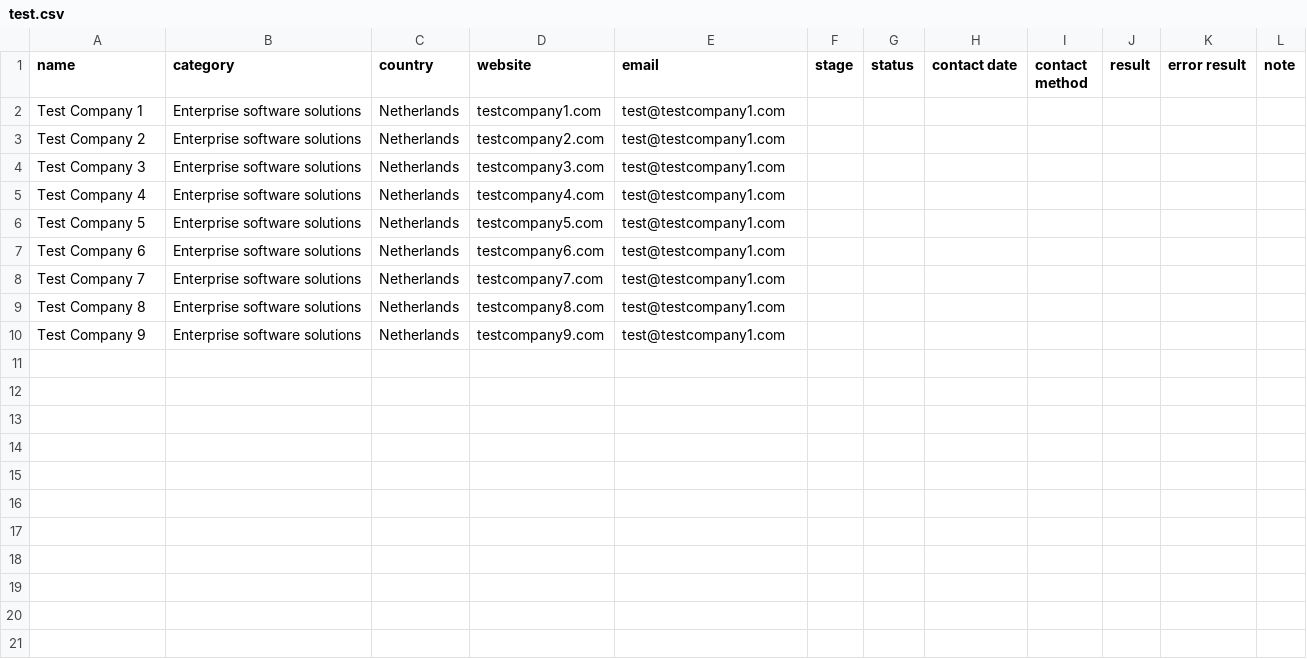
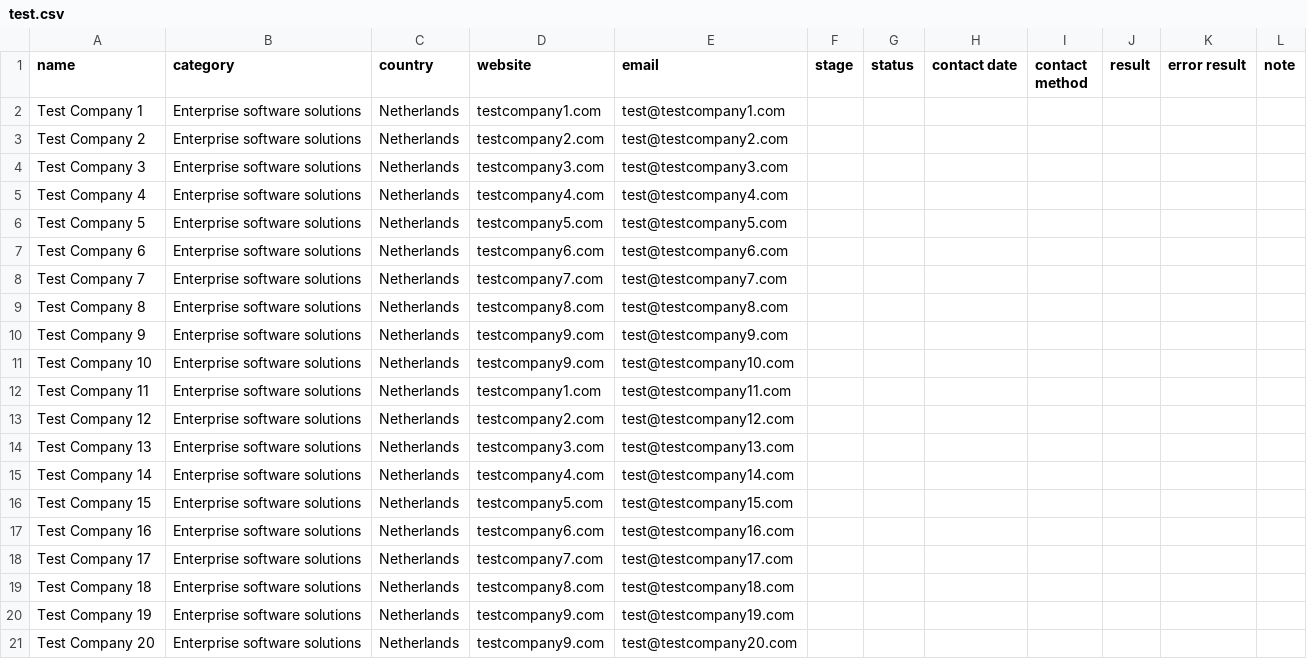
Before and after one commit to aaronalt/summit-mail, a CSV file: test.csv, drawn as a sheet.

```diff
--- a/test.csv
+++ b/test.csv
@@ -2,9 +2,20 @@ name,category,country,website,email,stage,status,contact date,contact method,res
 Test Company 1,Enterprise software solutions,Netherlands,testcompany1.com,test@testcompany1.com,,,,,,,
-Test Company 2,Enterprise software solutions,Netherlands,testcompany2.com,test@testcompany1.com,,,,,,,
-Test Company 3,Enterprise software solutions,Netherlands,testcompany3.com,test@testcompany1.com,,,,,,,
-Test Company 4,Enterprise software solutions,Netherlands,testcompany4.com,test@testcompany1.com,,,,,,,
-Test Company 5,Enterprise software solutions,Netherlands,testcompany5.com,test@testcompany1.com,,,,,,,
-Test Company 6,Enterprise software solutions,Netherlands,testcompany6.com,test@testcompany1.com,,,,,,,
-Test Company 7,Enterprise software solutions,Netherlands,testcompany7.com,test@testcompany1.com,,,,,,,
-Test Company 8,Enterprise software solutions,Netherlands,testcompany8.com,test@testcompany1.com,,,,,,,
-Test Company 9,Enterprise software solutions,Netherlands,testcompany9.com,test@testcompany1.com,,,,,,,
+Test Company 2,Enterprise software solutions,Netherlands,testcompany2.com,test@testcompany2.com,,,,,,,
+Test Company 3,Enterprise software solutions,Netherlands,testcompany3.com,test@testcompany3.com,,,,,,,
+Test Company 4,Enterprise software solutions,Netherlands,testcompany4.com,test@testcompany4.com,,,,,,,
+Test Company 5,Enterprise software solutions,Netherlands,testcompany5.com,test@testcompany5.com,,,,,,,
+Test Company 6,Enterprise software solutions,Netherlands,testcompany6.com,test@testcompany6.com,,,,,,,
+Test Company 7,Enterprise software solutions,Netherlands,testcompany7.com,test@testcompany7.com,,,,,,,
+Test Company 8,Enterprise software solutions,Netherlands,testcompany8.com,test@testcompany8.com,,,,,,,
+Test Company 9,Enterprise software solutions,Netherlands,testcompany9.com,test@testcompany9.com,,,,,,,
+Test Company 10,Enterprise software solutions,Netherlands,testcompany9.com,test@testcompany10.com,,,,,,,
+Test Company 11,Enterprise software solutions,Netherlands,testcompany1.com,test@testcompany11.com,,,,,,,
+Test Company 12,Enterprise software solutions,Netherlands,testcompany2.com,test@testcompany12.com,,,,,,,
+Test Company 13,Enterprise software solutions,Netherlands,testcompany3.com,test@testcompany13.com,,,,,,,
+Test Company 14,Enterprise software solutions,Netherlands,testcompany4.com,test@testcompany14.com,,,,,,,
+Test Company 15,Enterprise software solutions,Netherlands,testcompany5.com,test@testcompany15.com,,,,,,,
+Test Company 16,Enterprise software solutions,Netherlands,testcompany6.com,test@testcompany16.com,,,,,,,
+Test Company 17,Enterprise software solutions,Netherlands,testcompany7.com,test@testcompany17.com,,,,,,,
+Test Company 18,Enterprise software solutions,Netherlands,testcompany8.com,test@testcompany18.com,,,,,,,
+Test Company 19,Enterprise software solutions,Netherlands,testcompany9.com,test@testcompany19.com,,,,,,,
+Test Company 20,Enterprise software solutions,Netherlands,testcompany9.com,test@testcompany20.com,,,,,,,
```
Also changed, not shown: 2 other files.
